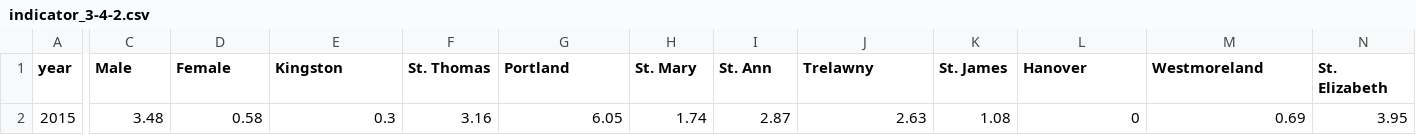
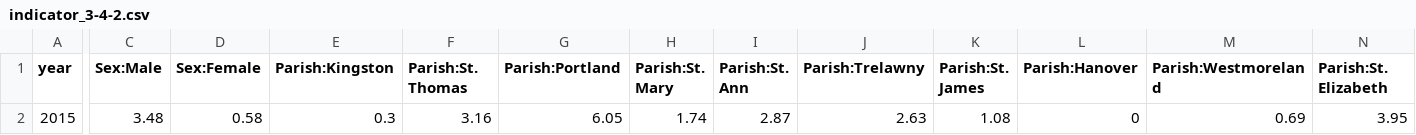
Before and after one commit to brockfanning/sdg-data-jamaica, a CSV file: data/indicator_3-4-2.csv, drawn as a sheet; only a part is shown, gaps mark what is left out; the diff covers the shown part only; the diff names each change by its address in the sheet, - before the commit and + after, or states it on an @@ line.

```diff
--- a/data/indicator_3-4-2.csv
+++ b/data/indicator_3-4-2.csv
-C1: Male
+C1: Sex:Male
-D1: Female
+D1: Sex:Female
-E1: Kingston
+E1: Parish:Kingston
-F1: St. Thomas
+F1: Parish:St. Thomas
-G1: Portland
+G1: Parish:Portland
-H1: St. Mary
+H1: Parish:St. Mary
-I1: St. Ann
+I1: Parish:St. Ann
-J1: Trelawny
+J1: Parish:Trelawny
-K1: St. James
+K1: Parish:St. James
-L1: Hanover
+L1: Parish:Hanover
-M1: Westmoreland
+M1: Parish:Westmoreland
-N1: St. Elizabeth
+N1: Parish:St. Elizabeth
```
Also changed, not shown: 4 edited cells elsewhere in this file, data/indicator_2-2-2.csv, data/indicator_3-7-1.csv, 16 other files.
